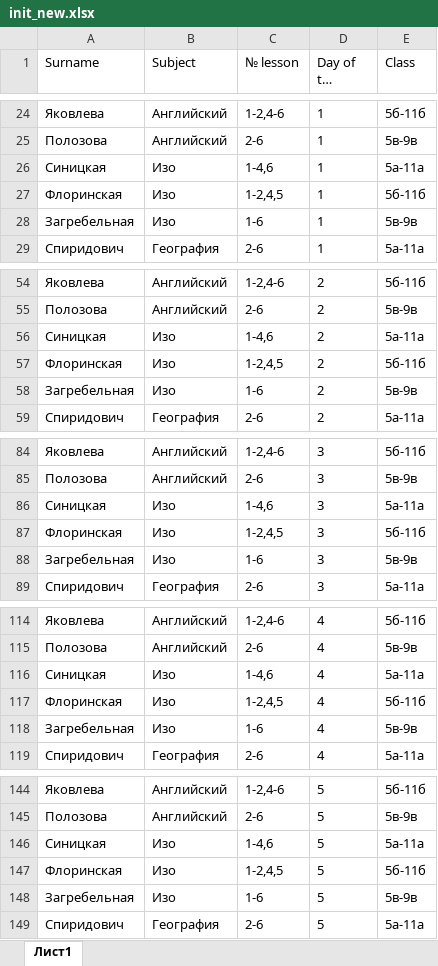
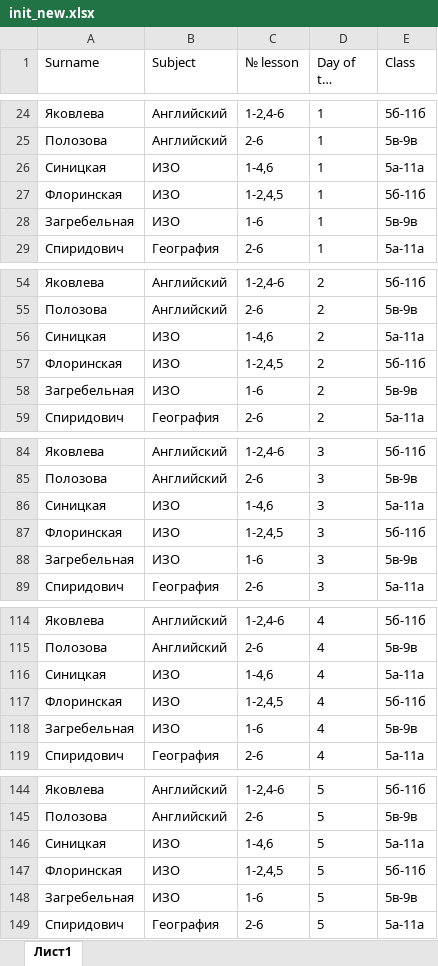
Before and after one commit to TheDiamondDoge/GA, an Excel workbook: src/main/resources/xlsx/init_new.xlsx, sheet Лист1, drawn as a sheet; only a part is shown, gaps mark what is left out; long unchanged cells end in …; values as stored, in another font and other column widths than the file's, no borders; the diff names each change by its address in the sheet, - before the commit and + after, or states it on an @@ line.

Commit message:
added field subjectName to Teacher objects

```diff
--- a/src/main/resources/xlsx/init_new.xlsx (sheet Лист1)
+++ b/src/main/resources/xlsx/init_new.xlsx (sheet Лист1)
-B26:B28 (Subject): Изо
+B26:B28 (Subject): ИЗО
-B56:B58 (Subject): Изо
+B56:B58 (Subject): ИЗО
-B86:B88 (Subject): Изо
+B86:B88 (Subject): ИЗО
-B116:B118 (Subject): Изо
+B116:B118 (Subject): ИЗО
-B146:B148 (Subject): Изо
+B146:B148 (Subject): ИЗО
```
Also changed, not shown: src/main/resources/xlsx/result.xlsx, 4 other files.
